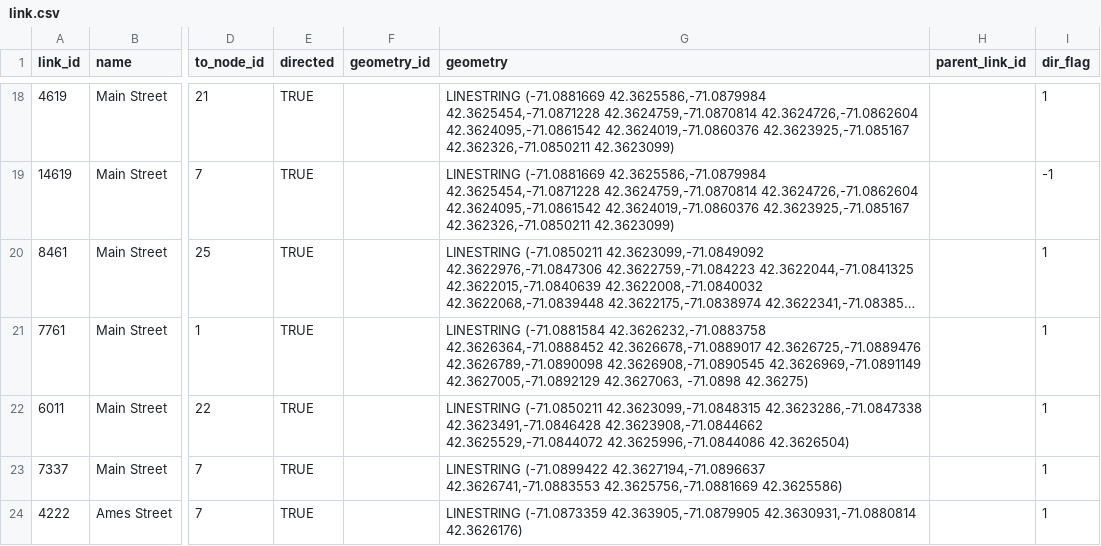
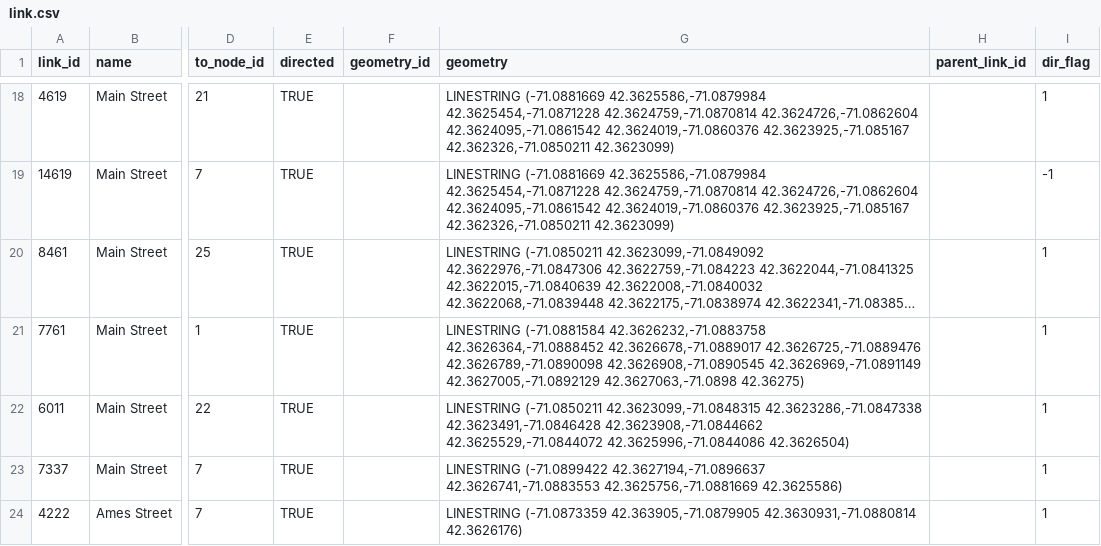
Before and after one commit to zephyr-data-specs/GMNS, a CSV file: Small_Network_Examples/Cambridge_v085/link.csv, drawn as a sheet; only a part is shown, gaps mark what is left out; long unchanged cells end in …; the diff names each change by its address in the sheet, - before the commit and + after, or states it on an @@ line.

Commit message:
fixed small typo
there was an extra space in the geometry for link 7761

```diff
--- a/Small_Network_Examples/Cambridge_v085/link.csv
+++ b/Small_Network_Examples/Cambridge_v085/link.csv
-G21 (geometry): …42.3626969,-71.0891149 42.3627005,-71.0892129 42.3627063, -71.0898 42.36275)
+G21 (geometry): …42.3626969,-71.0891149 42.3627005,-71.0892129 42.3627063,-71.0898 42.36275)
```
